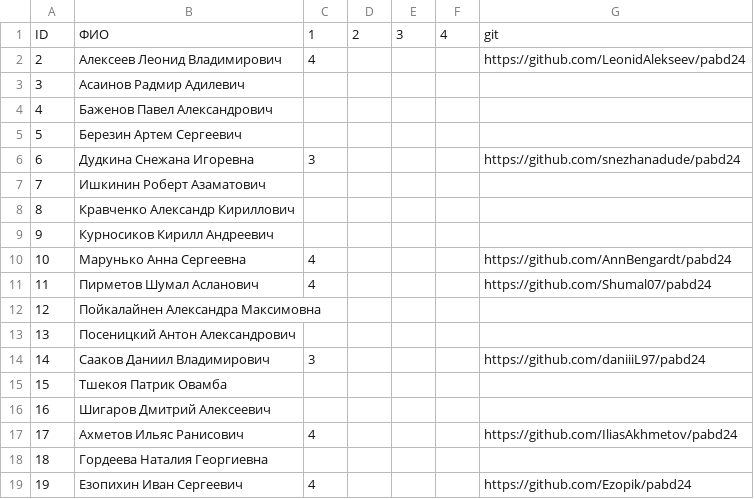
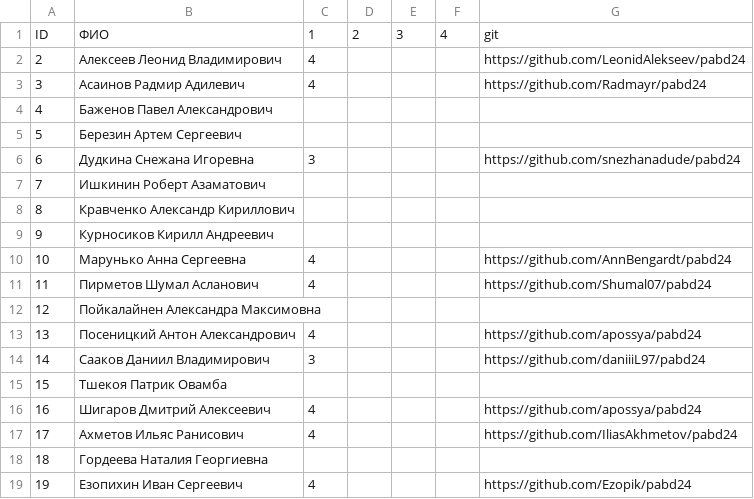
Before and after one commit to labintsev/pabd24, a CSV file: docs/results.csv, drawn as a sheet; only a part is shown.

Commit message:
upd results

```diff
--- a/docs/results.csv
+++ b/docs/results.csv
@@ -2,3 +2,3 @@ ID,ФИО,1,2,3,4,git
 2,Алексеев Леонид Владимирович,4,,,,https://github.com/LeonidAlekseev/pabd24
-3,Асаинов Радмир Адилевич,,,,,
+3,Асаинов Радмир Адилевич,4,,,,https://github.com/Radmayr/pabd24
 4,Баженов Павел Александрович,,,,,
@@ -12,6 +12,6 @@ ID,ФИО,1,2,3,4,git
 12,Пойкалайнен Александра Максимовна,,,,,
-13,Посеницкий Антон Александрович,,,,,
+13,Посеницкий Антон Александрович,4,,,,https://github.com/apossya/pabd24
 14,Сааков Даниил Владимирович,3,,,,https://github.com/daniiiL97/pabd24
 15,Тшекоя Патрик Овамба,,,,,
-16,Шигаров Дмитрий Алексеевич,,,,,
+16,Шигаров Дмитрий Алексеевич,4,,,,https://github.com/apossya/pabd24
 17,Ахметов Ильяс Ранисович,4,,,,https://github.com/IliasAkhmetov/pabd24
```
